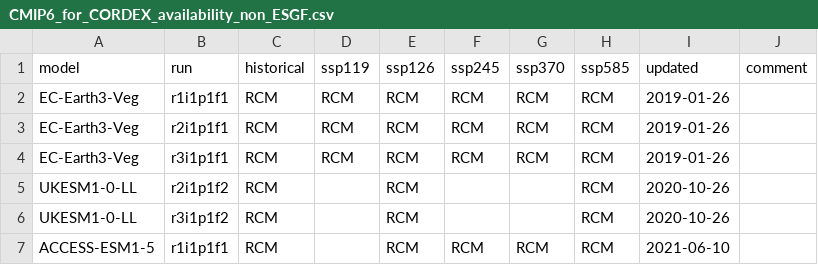
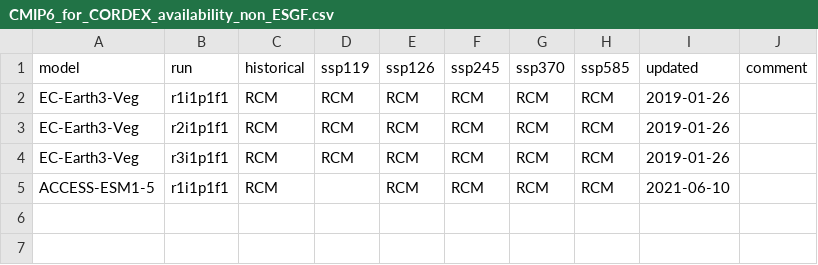
Before and after one commit to jesusff/cmip6-for-cordex, a CSV file: CMIP6_for_CORDEX_availability_non_ESGF.csv, drawn as a sheet.

```diff
--- a/CMIP6_for_CORDEX_availability_non_ESGF.csv
+++ b/CMIP6_for_CORDEX_availability_non_ESGF.csv
@@ -4,4 +4,2 @@ EC-Earth3-Veg,r2i1p1f1,RCM,RCM,RCM,RCM,RCM,RCM,2019-01-26,
 EC-Earth3-Veg,r3i1p1f1,RCM,RCM,RCM,RCM,RCM,RCM,2019-01-26,
-UKESM1-0-LL,r2i1p1f2,RCM,,RCM,,,RCM,2020-10-26,
-UKESM1-0-LL,r3i1p1f2,RCM,,RCM,,,RCM,2020-10-26,
 ACCESS-ESM1-5,r1i1p1f1,RCM,,RCM,RCM,RCM,RCM,2021-06-10,
```
Also changed, not shown: CMIP6_for_CORDEX_availability_ESGF.csv, 1 other file.
